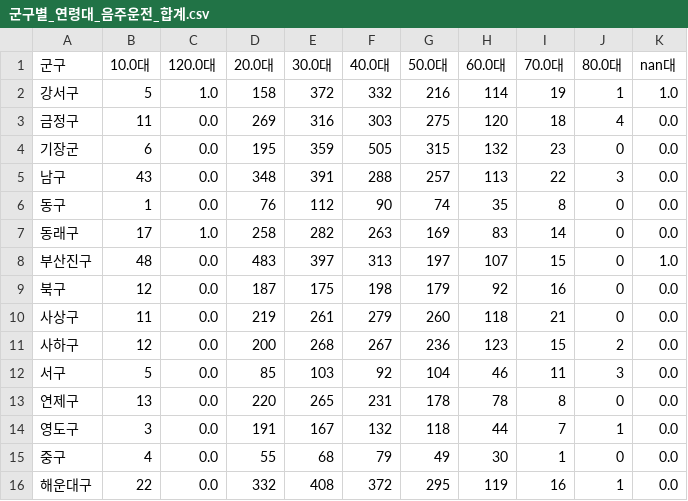
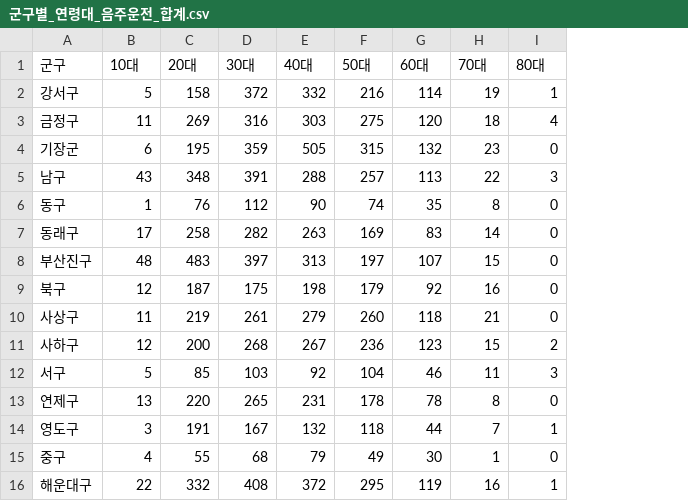
Before and after one commit to junyoungnnn/DUI_OUT, a CSV file: data/군집_군구별_음주운전합계/군구별_연령대_음주운전_합계.csv, drawn as a sheet; removed rows and columns are numbered as before the commit, all else as after; the diff names each change by its address in the sheet, - before the commit and + after, or states it on an @@ line.

Commit message:
[FIX] 군구별 연령대 음주운전 합계 데이터 오류 수정정

```diff
--- a/data/군집_군구별_음주운전합계/군구별_연령대_음주운전_합계.csv
+++ b/data/군집_군구별_음주운전합계/군구별_연령대_음주운전_합계.csv
-column C (120.0대), rows 2-16: 1.0 | 0.0 | 0.0 | 0.0 | 0.0 | 1.0 | 0.0 | 0.0 | 0.0 | 0.0 | 0.0 | 0.0 | 0.0 | 0.0 | 0.0
-column K (nan대), rows 2-16: 1.0 | 0.0 | 0.0 | 0.0 | 0.0 | 0.0 | 1.0 | 0.0 | 0.0 | 0.0 | 0.0 | 0.0 | 0.0 | 0.0 | 0.0
-B1: 10.0대
+B1: 10대
-C1: 20.0대
+C1: 20대
-D1: 30.0대
+D1: 30대
-E1: 40.0대
+E1: 40대
-F1: 50.0대
+F1: 50대
-G1: 60.0대
+G1: 60대
-H1: 70.0대
+H1: 70대
-I1: 80.0대
+I1: 80대
```
